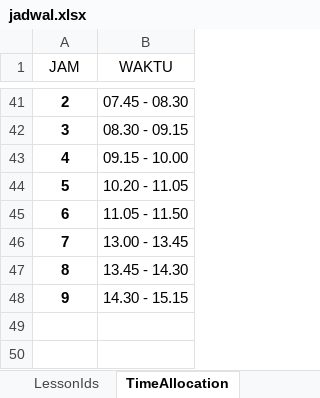
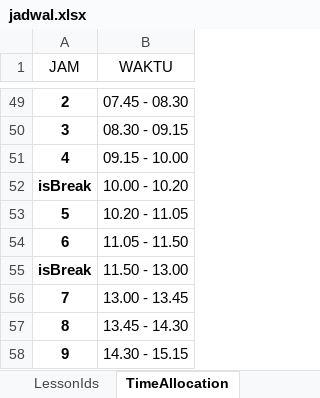
Before and after one commit to reacto11mecha/xlsx-schedule-generator, an Excel workbook: jadwal.xlsx, sheet TimeAllocation, drawn as a sheet; only a part is shown, gaps mark what is left out; values as stored, in another font and other column widths than the file's, no borders; the diff covers the shown part only; the diff names each change by its address in the sheet, - before the commit and + after, or states it on an @@ line.

Commit message:
feat: menambahkan waktu istirahat

```diff
--- a/jadwal.xlsx (sheet TimeAllocation)
+++ b/jadwal.xlsx (sheet TimeAllocation)
+row 52: isBreak | 10.00 - 10.20
+row 55: isBreak | 11.50 - 13.00
```
Also changed, not shown: 8 added rows elsewhere in this sheet, 1 other file.
